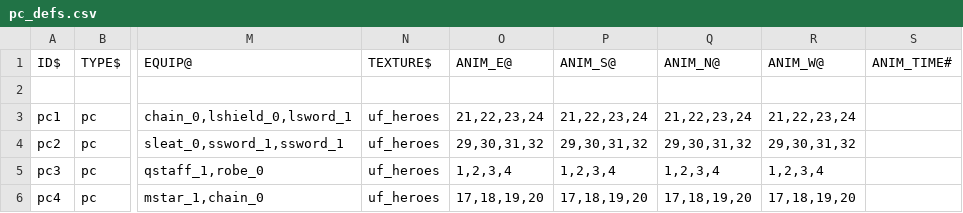
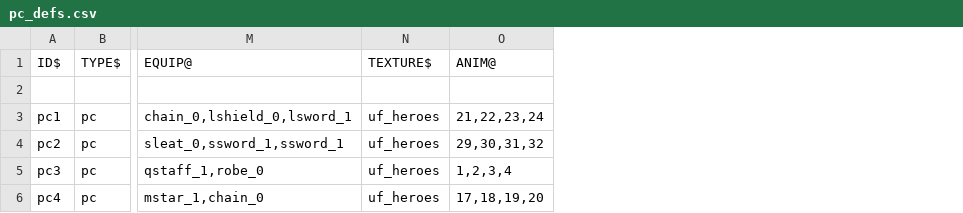
Before and after one commit to wolf81/despair, a CSV file: dat/pc_defs.csv, drawn as a sheet; only a part is shown, gaps mark what is left out; the diff names each change by its address in the sheet, - before the commit and + after, or states it on an @@ line.

```diff
--- a/dat/pc_defs.csv
+++ b/dat/pc_defs.csv
-column P (ANIM_S@), rows 3-6: 21,22,23,24 | 29,30,31,32 | 1,2,3,4 | 17,18,19,20
-column Q (ANIM_N@), rows 3-6: 21,22,23,24 | 29,30,31,32 | 1,2,3,4 | 17,18,19,20
-column R (ANIM_W@), rows 3-6: 21,22,23,24 | 29,30,31,32 | 1,2,3,4 | 17,18,19,20
-column S (ANIM_TIME#), empty
-O1: ANIM_E@
+O1: ANIM@
```
Also changed, not shown: dat/npc_defs.csv, 20 other files.
